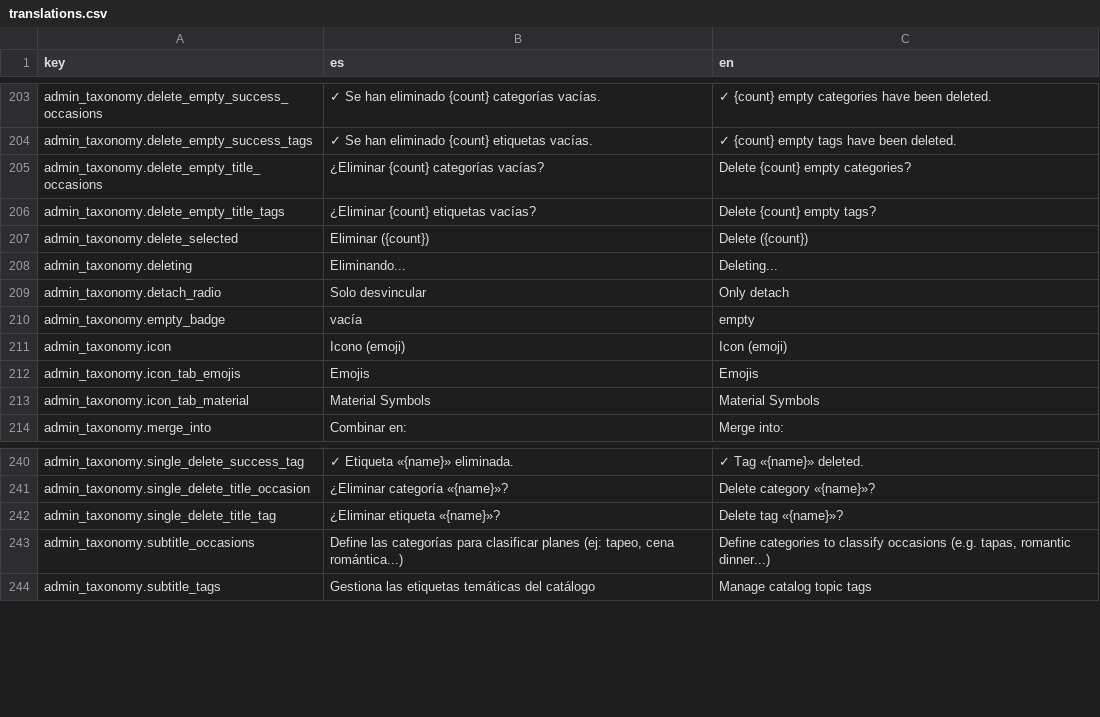
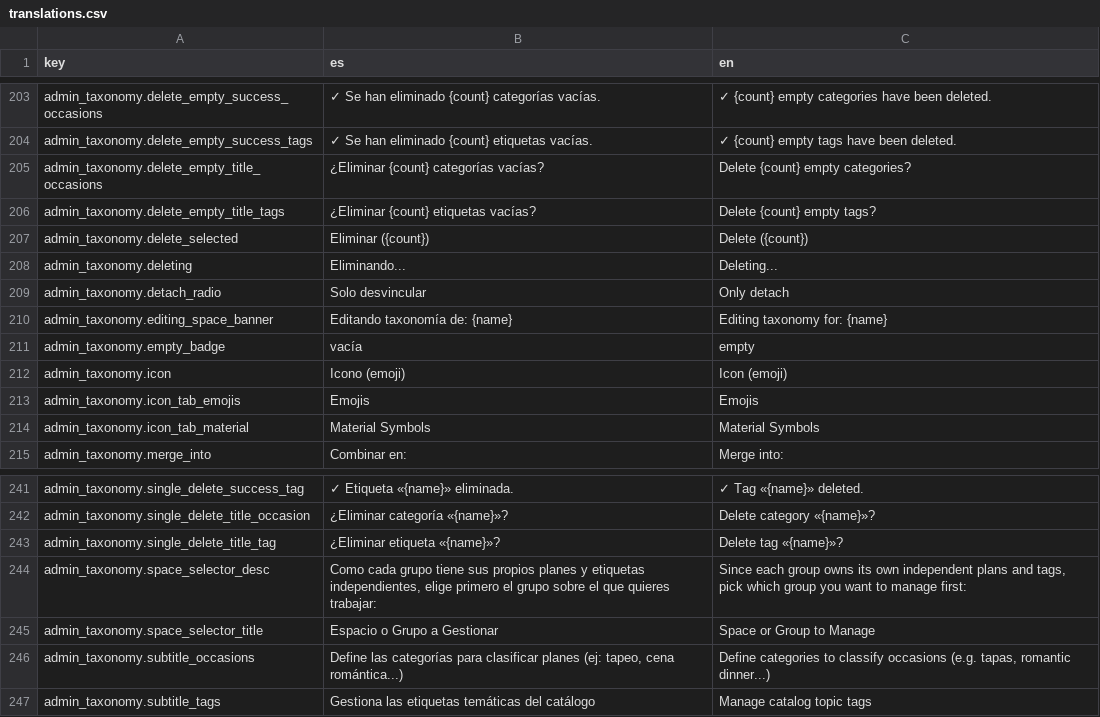
Before and after one commit to alebupal/GastroMap, a CSV file: src/locales/translations.csv, drawn as a sheet; only a part is shown, gaps mark what is left out.

Commit message:
feat(admin): add visual group/space selector in Superadmin Taxonomy tab

```diff
--- a/src/locales/translations.csv
+++ b/src/locales/translations.csv
@@ -209,2 +209,3 @@
 "admin_taxonomy.detach_radio","Solo desvincular","Only detach"
+"admin_taxonomy.editing_space_banner","Editando taxonomía de: {name}","Editing taxonomy for: {name}"
 "admin_taxonomy.empty_badge","vacía","empty"
@@ -242,2 +243,4 @@
 "admin_taxonomy.single_delete_title_tag","¿Eliminar etiqueta «{name}»?","Delete tag «{name}»?"
+"admin_taxonomy.space_selector_desc","Como cada grupo tiene sus propios planes y etiquetas independientes, elige primero el grupo sobre el que quieres trabajar:","Since each group owns its own independent plans and tags, pick which group you want to manage first:"
+"admin_taxonomy.space_selector_title","Espacio o Grupo a Gestionar","Space or Group to Manage"
 "admin_taxonomy.subtitle_occasions","Define las categorías para clasificar planes (ej: tapeo, cena romántica...)","Define categories to classify occasions (e.g. tapas, romantic dinner...)"
```
Also changed, not shown: 6 other files.
